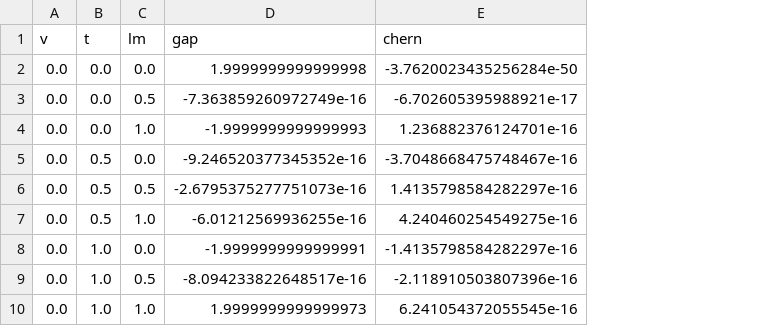
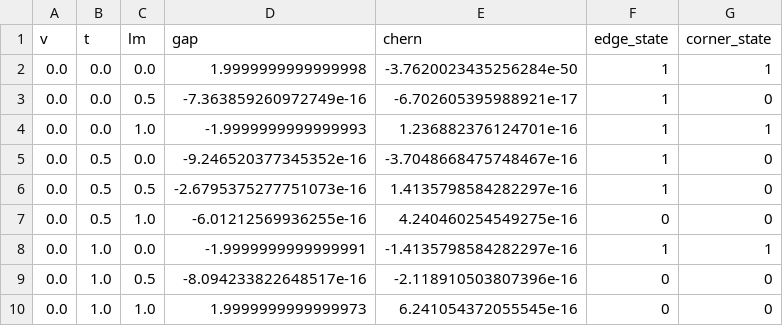
Before and after one commit to Lyidong128/X-type, a CSV file: outputs/results.csv, drawn as a sheet; only a part is shown; the diff names each change by its address in the sheet, - before the commit and + after, or states it on an @@ line.

```diff
--- a/outputs/results.csv
+++ b/outputs/results.csv
+column F (edge_state), rows 2-10: 1 | 1 | 1 | 1 | 1 | 0 | 1 | 0 | 0
+column G (corner_state), rows 2-10: 1 | 0 | 1 | 0 | 0 | 0 | 1 | 0 | 0
```
Also changed, not shown: 3 other files.
